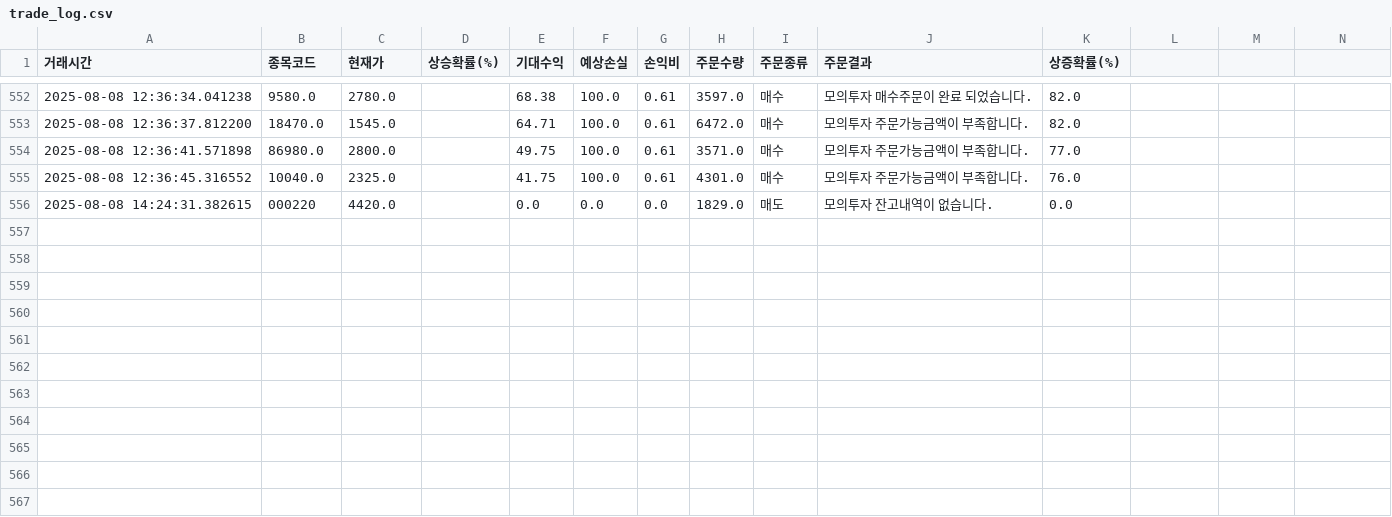
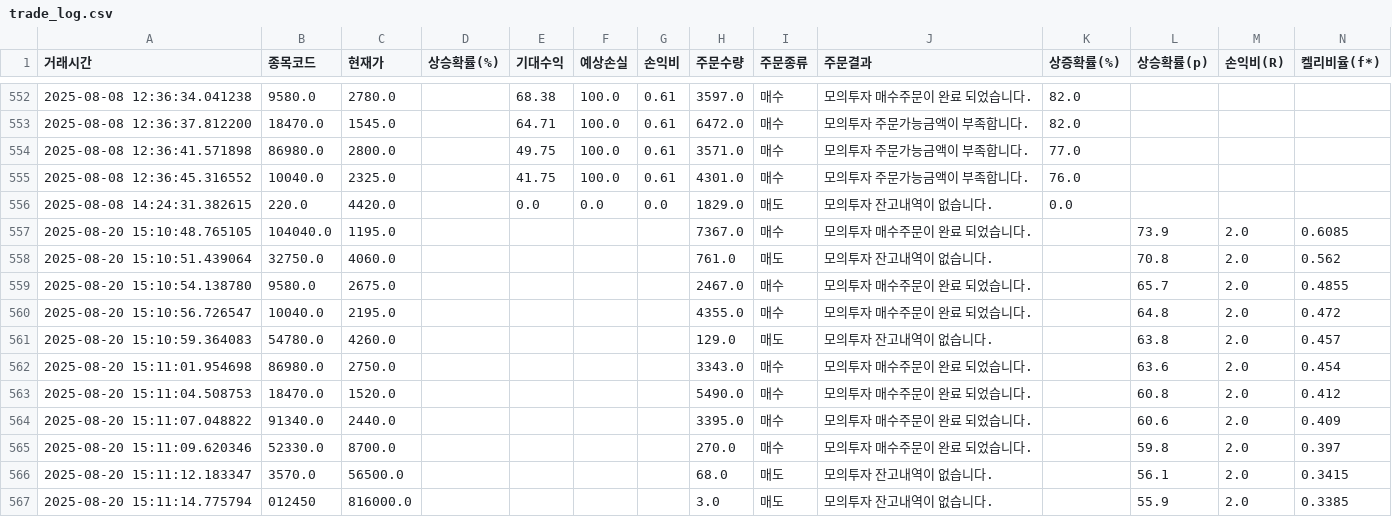
Before and after one commit to Sudal-Minsu/fundweb, a CSV file: trade_log.csv, drawn as a sheet; only a part is shown, gaps mark what is left out; the diff names each change by its address in the sheet, - before the commit and + after, or states it on an @@ line.

```diff
--- a/trade_log.csv
+++ b/trade_log.csv
-L1: (empty)
+L1: 상승확률(p)
-M1: (empty)
+M1: 손익비(R)
-N1: (empty)
+N1: 켈리비율(f*)
-B556 (종목코드): 000220
+B556 (종목코드): 220.0
+row 557: 2025-08-20 15:10:48.765105 | 104040.0 | 1195.0 |  |  |  |  | 7367.0 | 매수 | 모의투자 매수주문이 완료 되었습니다. |  | 73.9 | 2.0 | 0.6085
+row 558: 2025-08-20 15:10:51.439064 | 32750.0 | 4060.0 |  |  |  |  | 761.0 | 매도 | 모의투자 잔고내역이 없습니다. |  | 70.8 | 2.0 | 0.562
+row 559: 2025-08-20 15:10:54.138780 | 9580.0 | 2675.0 |  |  |  |  | 2467.0 | 매수 | 모의투자 매수주문이 완료 되었습니다. |  | 65.7 | 2.0 | 0.4855
+row 560: 2025-08-20 15:10:56.726547 | 10040.0 | 2195.0 |  |  |  |  | 4355.0 | 매수 | 모의투자 매수주문이 완료 되었습니다. |  | 64.8 | 2.0 | 0.472
+row 561: 2025-08-20 15:10:59.364083 | 54780.0 | 4260.0 |  |  |  |  | 129.0 | 매도 | 모의투자 잔고내역이 없습니다. |  | 63.8 | 2.0 | 0.457
+row 562: 2025-08-20 15:11:01.954698 | 86980.0 | 2750.0 |  |  |  |  | 3343.0 | 매수 | 모의투자 매수주문이 완료 되었습니다. |  | 63.6 | 2.0 | 0.454
+row 563: 2025-08-20 15:11:04.508753 | 18470.0 | 1520.0 |  |  |  |  | 5490.0 | 매수 | 모의투자 매수주문이 완료 되었습니다. |  | 60.8 | 2.0 | 0.412
+row 564: 2025-08-20 15:11:07.048822 | 91340.0 | 2440.0 |  |  |  |  | 3395.0 | 매수 | 모의투자 매수주문이 완료 되었습니다. |  | 60.6 | 2.0 | 0.409
+row 565: 2025-08-20 15:11:09.620346 | 52330.0 | 8700.0 |  |  |  |  | 270.0 | 매수 | 모의투자 매수주문이 완료 되었습니다. |  | 59.8 | 2.0 | 0.397
+row 566: 2025-08-20 15:11:12.183347 | 3570.0 | 56500.0 |  |  |  |  | 68.0 | 매도 | 모의투자 잔고내역이 없습니다. |  | 56.1 | 2.0 | 0.3415
+row 567: 2025-08-20 15:11:14.775794 | 012450 | 816000.0 |  |  |  |  | 3.0 | 매도 | 모의투자 잔고내역이 없습니다. |  | 55.9 | 2.0 | 0.3385
```
Also changed, not shown: 3 other files.
